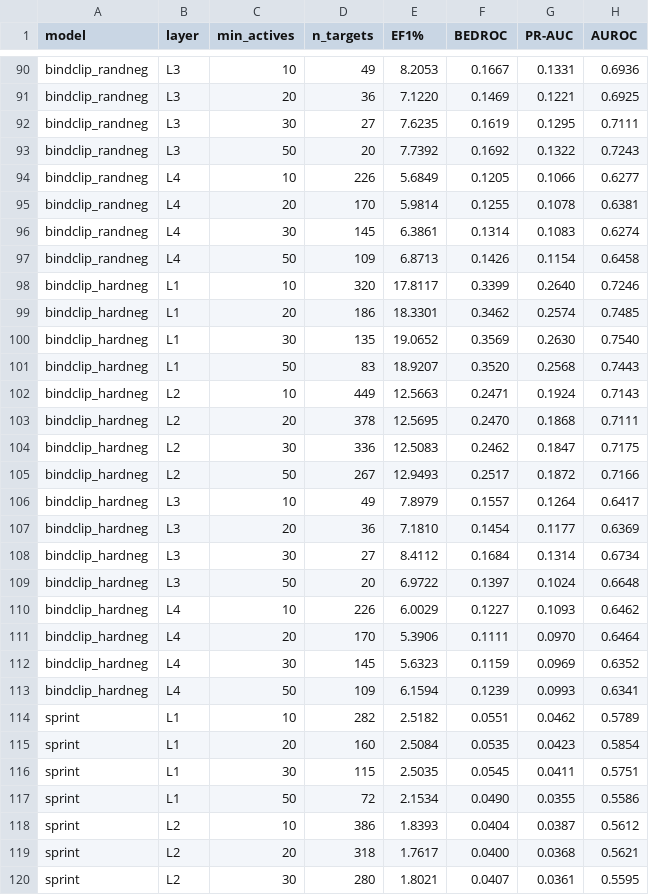
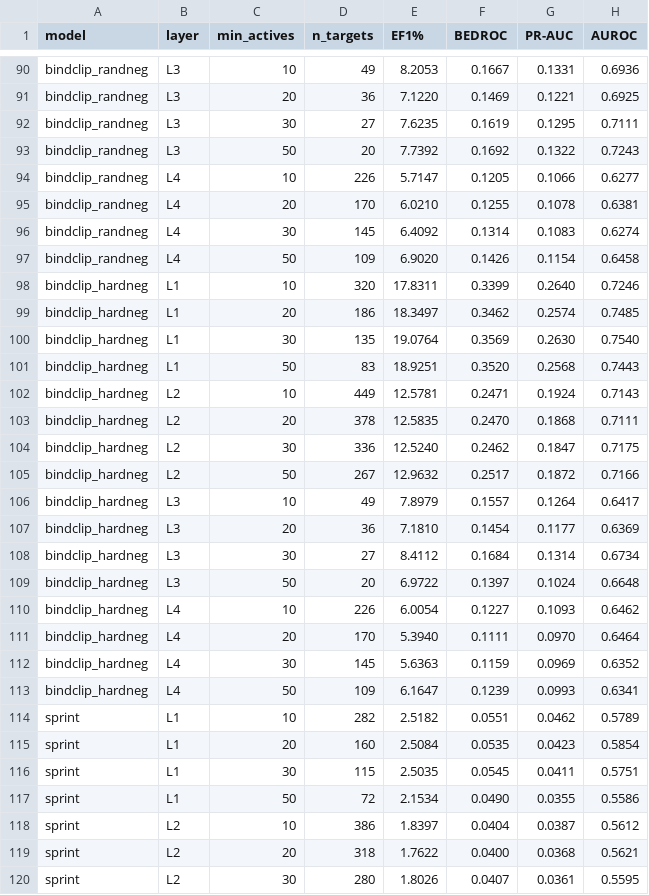
Before and after one commit to qiaochu-lab/virtual-screening, a CSV file: results/T3_actives_gradient.csv, drawn as a sheet; only a part is shown, gaps mark what is left out; the diff covers the shown part only.

```diff
--- a/results/T3_actives_gradient.csv
+++ b/results/T3_actives_gradient.csv
@@ -93,14 +93,14 @@ bindclip_randneg,L3,30,27,7.6235,0.1619,0.1295,0.7111
 bindclip_randneg,L3,50,20,7.7392,0.1692,0.1322,0.7243
-bindclip_randneg,L4,10,226,5.6849,0.1205,0.1066,0.6277
-bindclip_randneg,L4,20,170,5.9814,0.1255,0.1078,0.6381
-bindclip_randneg,L4,30,145,6.3861,0.1314,0.1083,0.6274
-bindclip_randneg,L4,50,109,6.8713,0.1426,0.1154,0.6458
-bindclip_hardneg,L1,10,320,17.8117,0.3399,0.2640,0.7246
-bindclip_hardneg,L1,20,186,18.3301,0.3462,0.2574,0.7485
-bindclip_hardneg,L1,30,135,19.0652,0.3569,0.2630,0.7540
-bindclip_hardneg,L1,50,83,18.9207,0.3520,0.2568,0.7443
-bindclip_hardneg,L2,10,449,12.5663,0.2471,0.1924,0.7143
-bindclip_hardneg,L2,20,378,12.5695,0.2470,0.1868,0.7111
-bindclip_hardneg,L2,30,336,12.5083,0.2462,0.1847,0.7175
-bindclip_hardneg,L2,50,267,12.9493,0.2517,0.1872,0.7166
+bindclip_randneg,L4,10,226,5.7147,0.1205,0.1066,0.6277
+bindclip_randneg,L4,20,170,6.0210,0.1255,0.1078,0.6381
+bindclip_randneg,L4,30,145,6.4092,0.1314,0.1083,0.6274
+bindclip_randneg,L4,50,109,6.9020,0.1426,0.1154,0.6458
+bindclip_hardneg,L1,10,320,17.8311,0.3399,0.2640,0.7246
+bindclip_hardneg,L1,20,186,18.3497,0.3462,0.2574,0.7485
+bindclip_hardneg,L1,30,135,19.0764,0.3569,0.2630,0.7540
+bindclip_hardneg,L1,50,83,18.9251,0.3520,0.2568,0.7443
+bindclip_hardneg,L2,10,449,12.5781,0.2471,0.1924,0.7143
+bindclip_hardneg,L2,20,378,12.5835,0.2470,0.1868,0.7111
+bindclip_hardneg,L2,30,336,12.5240,0.2462,0.1847,0.7175
+bindclip_hardneg,L2,50,267,12.9632,0.2517,0.1872,0.7166
 bindclip_hardneg,L3,10,49,7.8979,0.1557,0.1264,0.6417
@@ -109,6 +109,6 @@ bindclip_hardneg,L3,30,27,8.4112,0.1684,0.1314,0.6734
 bindclip_hardneg,L3,50,20,6.9722,0.1397,0.1024,0.6648
-bindclip_hardneg,L4,10,226,6.0029,0.1227,0.1093,0.6462
-bindclip_hardneg,L4,20,170,5.3906,0.1111,0.0970,0.6464
-bindclip_hardneg,L4,30,145,5.6323,0.1159,0.0969,0.6352
-bindclip_hardneg,L4,50,109,6.1594,0.1239,0.0993,0.6341
+bindclip_hardneg,L4,10,226,6.0054,0.1227,0.1093,0.6462
+bindclip_hardneg,L4,20,170,5.3940,0.1111,0.0970,0.6464
+bindclip_hardneg,L4,30,145,5.6363,0.1159,0.0969,0.6352
+bindclip_hardneg,L4,50,109,6.1647,0.1239,0.0993,0.6341
 sprint,L1,10,282,2.5182,0.0551,0.0462,0.5789
@@ -117,4 +117,4 @@ sprint,L1,30,115,2.5035,0.0545,0.0411,0.5751
 sprint,L1,50,72,2.1534,0.0490,0.0355,0.5586
-sprint,L2,10,386,1.8393,0.0404,0.0387,0.5612
-sprint,L2,20,318,1.7617,0.0400,0.0368,0.5621
-sprint,L2,30,280,1.8021,0.0407,0.0361,0.5595
+sprint,L2,10,386,1.8397,0.0404,0.0387,0.5612
+sprint,L2,20,318,1.7622,0.0400,0.0368,0.5621
+sprint,L2,30,280,1.8026,0.0407,0.0361,0.5595
```
Also changed, not shown: 51 edited cells elsewhere in this file, results/T5_structure_source.csv, results/T5_structure_source_subset.csv, 5 other files.
